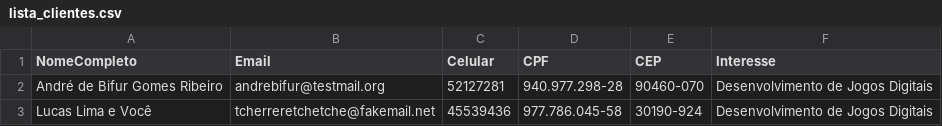
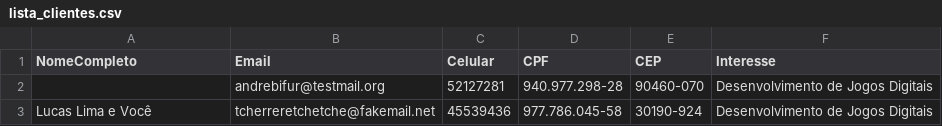
Before and after one commit to marthalacerda/analise_dados, a CSV file: data/lista_clientes.csv, drawn as a sheet.

Commit message:
Tratando erros de nome vazio ou sem segundo nome

```diff
--- a/data/lista_clientes.csv
+++ b/data/lista_clientes.csv
@@ -1,3 +1,3 @@
 NomeCompleto,Email,Celular,CPF,CEP,Interesse
-André de Bifur Gomes Ribeiro,andrebifur@testmail.org,52127281,940.977.298-28,90460-070,Desenvolvimento de Jogos Digitais
+,andrebifur@testmail.org,52127281,940.977.298-28,90460-070,Desenvolvimento de Jogos Digitais
 Lucas Lima e Você,tcherreretchetche@fakemail.net,45539436,977.786.045-58,30190-924,Desenvolvimento de Jogos Digitais
```
Also changed, not shown: 5 other files.
